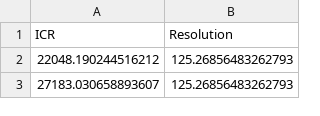
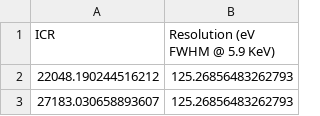
Before and after one commit to SatyamPW/DEMO, a CSV file: data resolution vs ICR 4us.csv, drawn as a sheet; only a part is shown.

Commit message:
Update data resolution vs ICR 4us.csv

```diff
--- a/data resolution vs ICR 4us.csv
+++ b/data resolution vs ICR 4us.csv
@@ -1,2 +1,2 @@
-ICR,Resolution
+ICR,Resolution (eV FWHM @ 5.9 KeV)
 22048.190244516212, 125.26856483262793
```
